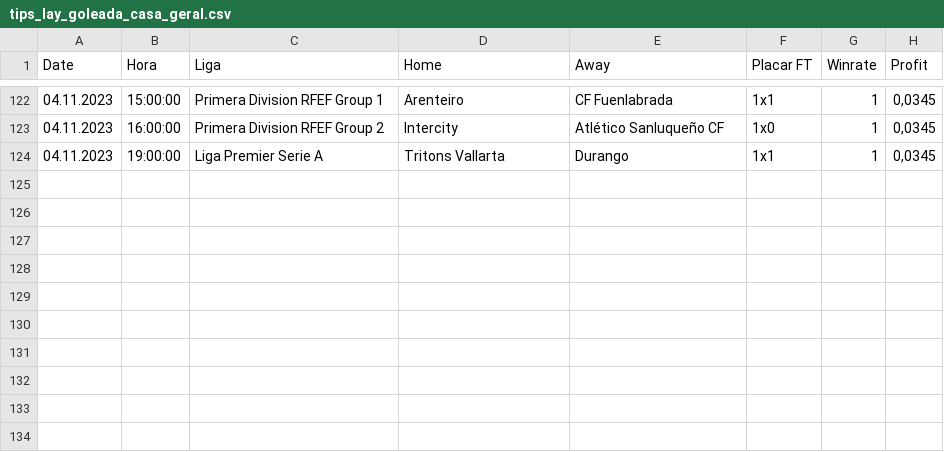
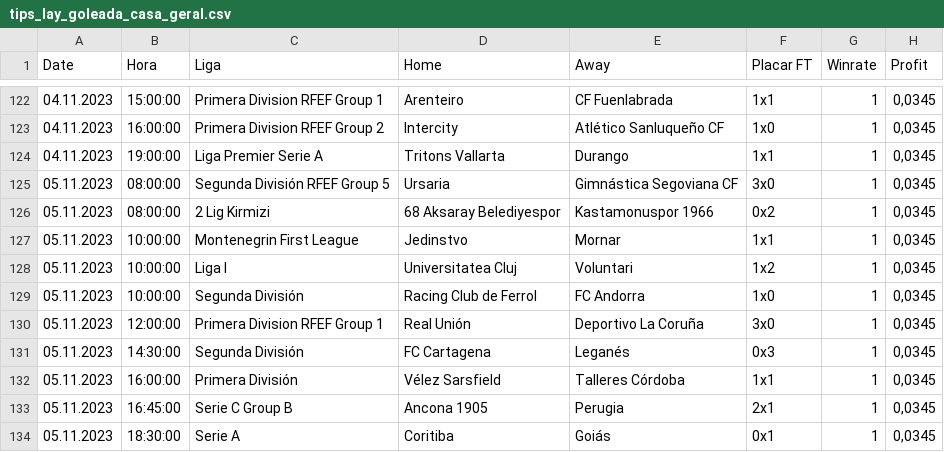
Before and after one commit to scooby75/bdfootball, a CSV file: tips_lay_goleada_casa_geral.csv, drawn as a sheet; only a part is shown, gaps mark what is left out.

```diff
--- a/tips_lay_goleada_casa_geral.csv
+++ b/tips_lay_goleada_casa_geral.csv
@@ -124 +124,11 @@ Date,Hora,Liga,Home,Away,Placar FT,Winrate,Profit
 04.11.2023,19:00:00,Liga Premier Serie A,Tritons Vallarta,Durango,1x1,1,"0,0345"
+05.11.2023,08:00:00,Segunda División RFEF Group 5,Ursaria,Gimnástica Segoviana CF,3x0,1,"0,0345"
+05.11.2023,08:00:00,2 Lig Kirmizi,68 Aksaray Belediyespor,Kastamonuspor 1966,0x2,1,"0,0345"
+05.11.2023,10:00:00,Montenegrin First League,Jedinstvo,Mornar,1x1,1,"0,0345"
+05.11.2023,10:00:00,Liga I,Universitatea Cluj,Voluntari,1x2,1,"0,0345"
+05.11.2023,10:00:00,Segunda División,Racing Club de Ferrol,FC Andorra,1x0,1,"0,0345"
+05.11.2023,12:00:00,Primera Division RFEF Group 1,Real Unión,Deportivo La Coruña,3x0,1,"0,0345"
+05.11.2023,14:30:00,Segunda División,FC Cartagena,Leganés,0x3,1,"0,0345"
+05.11.2023,16:00:00,Primera División,Vélez Sarsfield,Talleres Córdoba,1x1,1,"0,0345"
+05.11.2023,16:45:00,Serie C Group B,Ancona 1905,Perugia,2x1,1,"0,0345"
+05.11.2023,18:30:00,Serie A,Coritiba,Goiás,0x1,1,"0,0345"
```
Also changed, not shown: lay_02_ft_geral.csv, tips_lay_goleada_visitante_geral.csv, 4 other files.
